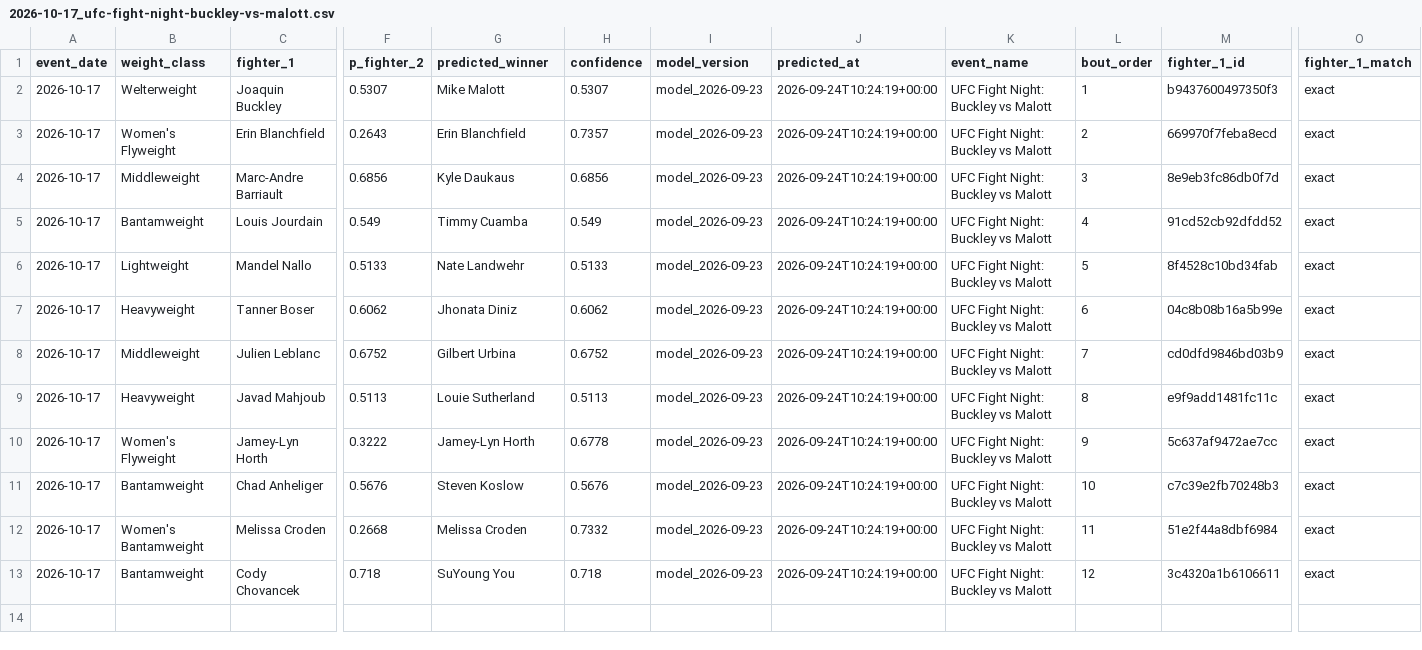
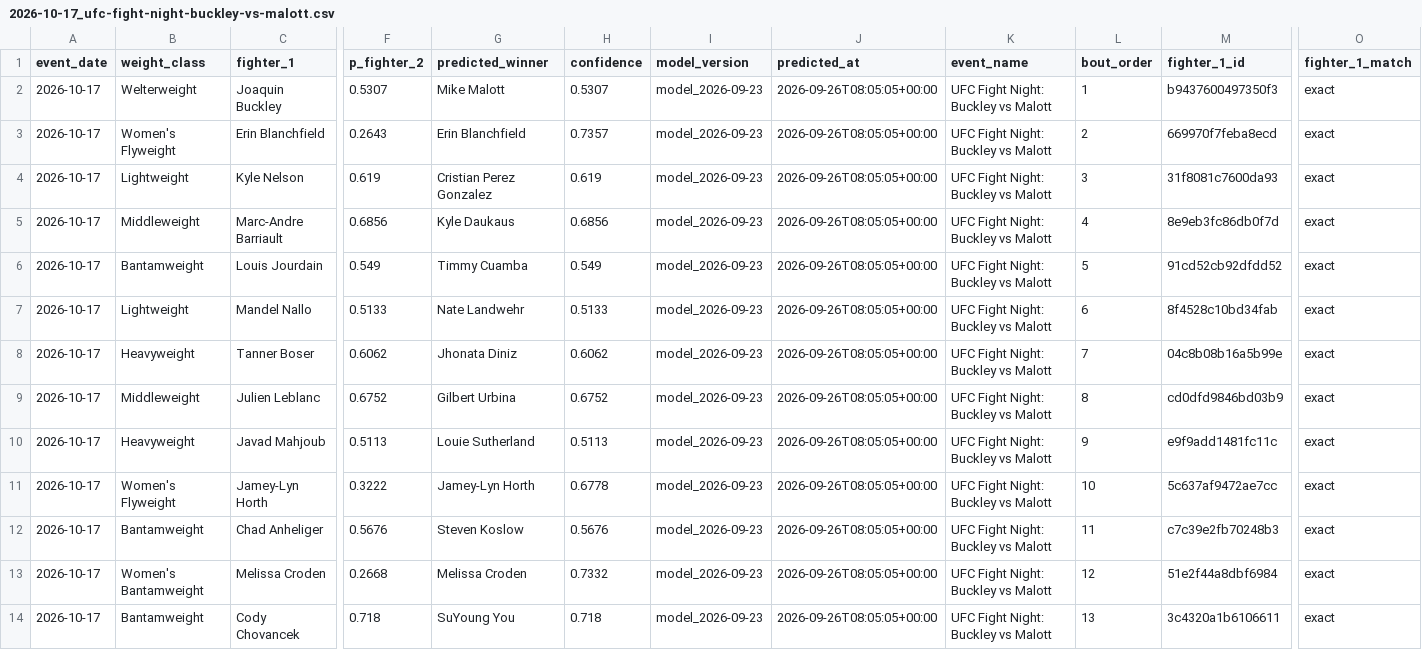
Before and after one commit to noup1000-del/ufc-predictor, a CSV file: outputs/predictions/2026-10-17_ufc-fight-night-buckley-vs-malott.csv, drawn as a sheet; only a part is shown, gaps mark what is left out; addresses are those after the commit; rows hold the shown columns only; the diff names each change by its address in the sheet, - before the commit and + after, or states it on an @@ line.

Commit message:
predictions: refresh scheduled cards (2026-09-26 08:05 UTC)

```diff
--- a/outputs/predictions/2026-10-17_ufc-fight-night-buckley-vs-malott.csv
+++ b/outputs/predictions/2026-10-17_ufc-fight-night-buckley-vs-malott.csv
-J2:J3 (predicted_at): 2026-09-24T10:24:19+00:00
+J2:J3 (predicted_at): 2026-09-26T08:05:05+00:00
+row 4: 2026-10-17 | Lightweight | Kyle Nelson | 0.619 | Cristian Perez Gonzalez | 0.619 | model_2026-09-23 | 2026-09-26T08:05:05+00:00 | UFC Fight Night: Buckley vs Malott | 3 | 31f8081c7600da93 | exact
-J5:J14 (predicted_at): 2026-09-24T10:24:19+00:00
+J5:J14 (predicted_at): 2026-09-26T08:05:05+00:00
-L5 (bout_order): 3
+L5 (bout_order): 4
-L6 (bout_order): 4
+L6 (bout_order): 5
-L7 (bout_order): 5
+L7 (bout_order): 6
-L8 (bout_order): 6
+L8 (bout_order): 7
-L9 (bout_order): 7
+L9 (bout_order): 8
-L10 (bout_order): 8
+L10 (bout_order): 9
-L11 (bout_order): 9
+L11 (bout_order): 10
-L12 (bout_order): 10
+L12 (bout_order): 11
-L13 (bout_order): 11
+L13 (bout_order): 12
-L14 (bout_order): 12
+L14 (bout_order): 13
```
Also changed, not shown: outputs/predictions/2026-09-26_ufc-fight-night-rosas-jr-vs-barcelos.csv, outputs/predictions/2026-10-03_ufc-332-silva-vs-wang.csv, 14 other files.
